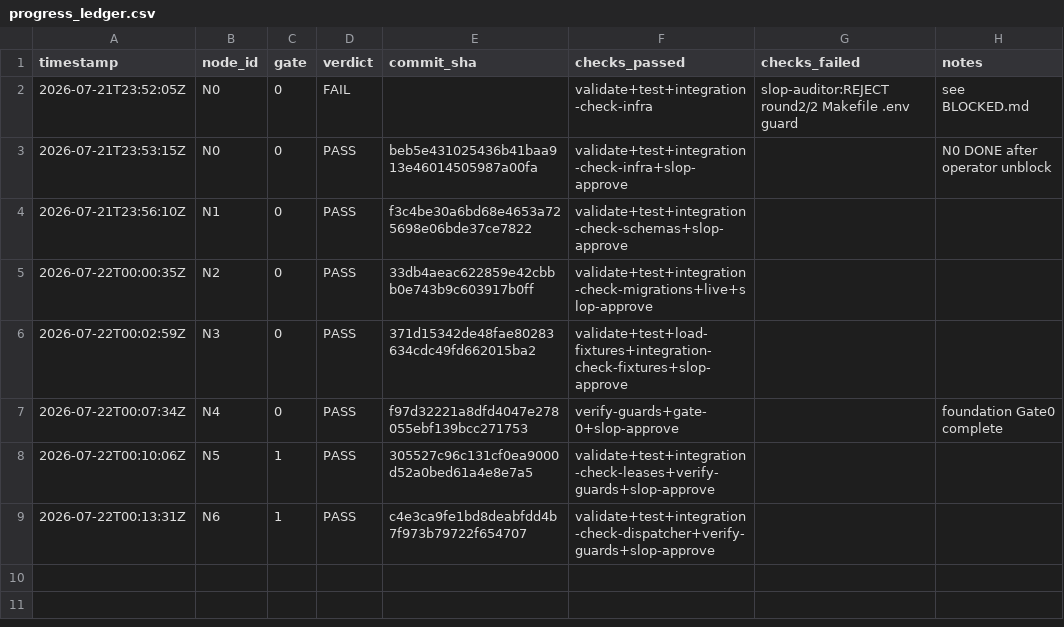
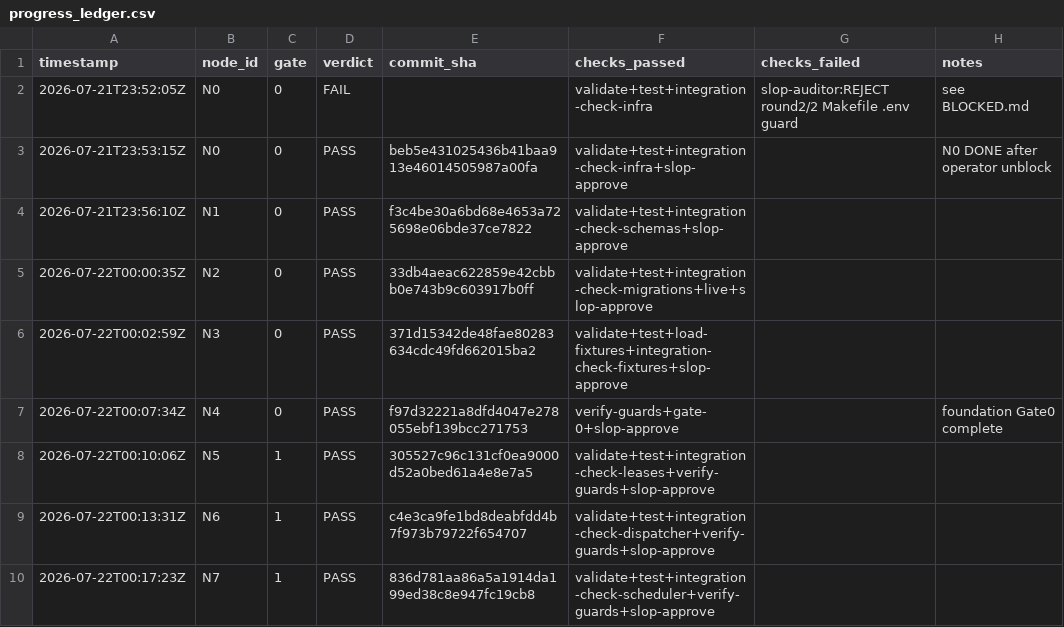
Before and after one commit to Kingsley-Cyber/trail-signal-os, a CSV file: progress_ledger.csv, drawn as a sheet; the diff names each change by its address in the sheet, - before the commit and + after, or states it on an @@ line.

```diff
--- a/progress_ledger.csv
+++ b/progress_ledger.csv
+row 10: 2026-07-22T00:17:23Z | N7 | 1 | PASS | 836d781aa86a5a1914da199ed38c8e947fc19cb8 | validate+test+integration-check-scheduler+verify-guards+slop-approve
```
Also changed, not shown: 11 other files.
